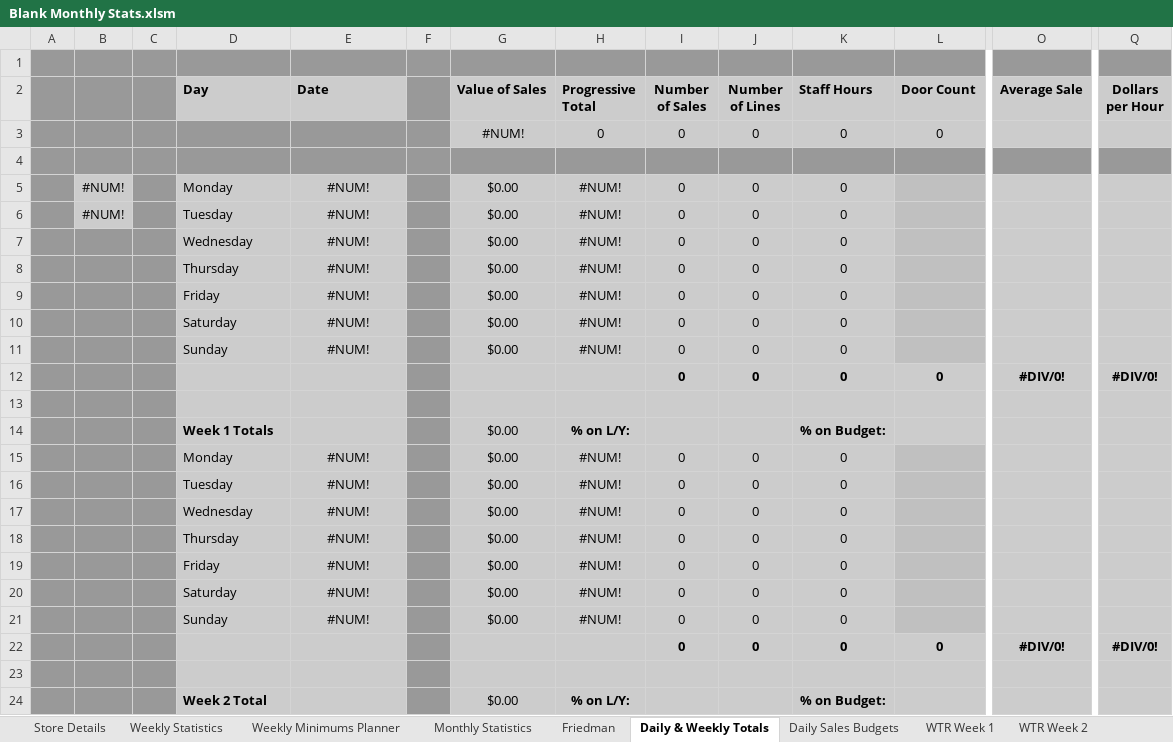
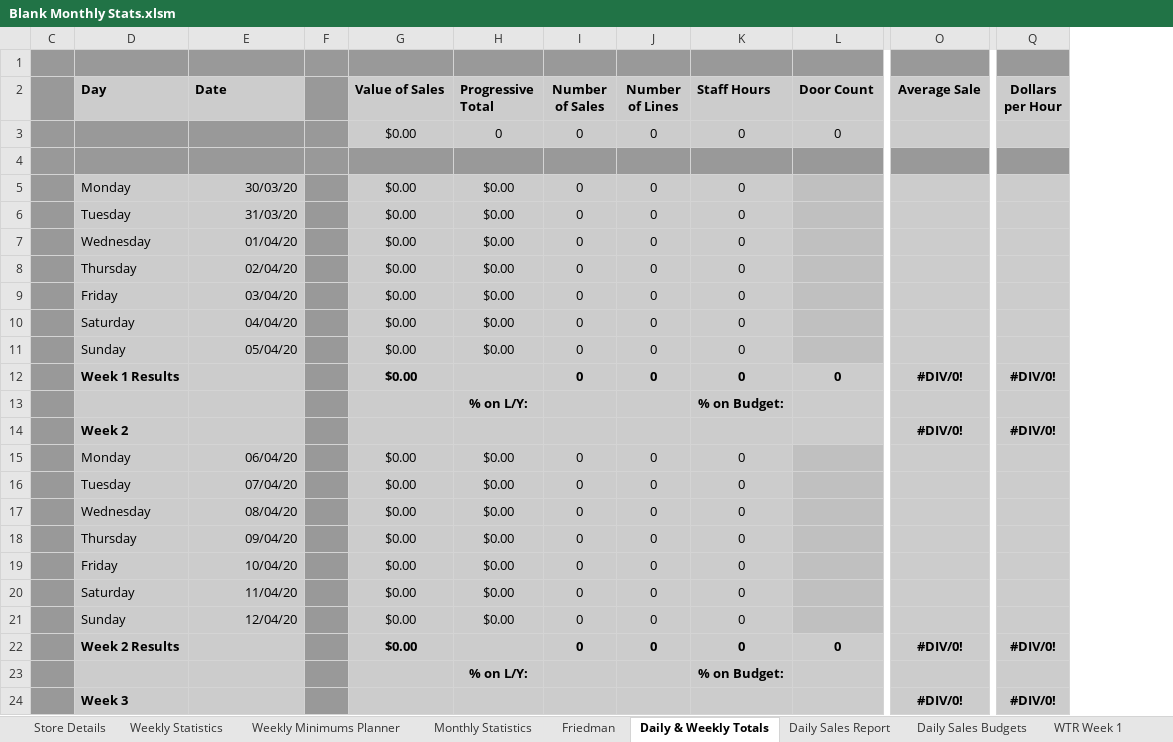
Before and after one commit to Noixo/Excel-automation, an Excel workbook: Excel-automation-master/Blank documents/Blank Monthly Stats.xlsm, sheet Daily & Weekly Totals, drawn as a sheet; only a part is shown, gaps mark what is left out; values as stored, in another font and other column widths than the file's, no borders; conditional formats not drawn; removed rows and columns are numbered as before the commit, all else as after; rows hold the shown columns only; the diff covers the shown part only; the diff names each change by its address in the sheet, - before the commit and + after, or states it on an @@ line.

```diff
--- a/Excel-automation-master/Blank documents/Blank Monthly Stats.xlsm (sheet Daily & Weekly Totals)
+++ b/Excel-automation-master/Blank documents/Blank Monthly Stats.xlsm (sheet Daily & Weekly Totals)
+sheet tab: Daily Sales Report
@@ column A hidden, empty @@
@@ column B hidden, rows 5-6: #NUM! | #NUM! @@
-G3 (Value of Sales): #NUM!
+G3 (Value of Sales): $0.00
-E5 (Date): #NUM!
+E5 (Date): 30/03/20
-E5:E11 alignment: center
+E5:E11 alignment: right
-H5:H11 (Progressive Total): #NUM!
+H5:H11 (Progressive Total): $0.00
-E6 (Date): #NUM!
+E6 (Date): 31/03/20
-E7 (Date): #NUM!
+E7 (Date): 01/04/20
-E8 (Date): #NUM!
+E8 (Date): 02/04/20
-E9 (Date): #NUM!
+E9 (Date): 03/04/20
-E10 (Date): #NUM!
+E10 (Date): 04/04/20
-E11 (Date): #NUM!
+E11 (Date): 05/04/20
-D12 (Day): (empty)
+D12 (Day): Week 1 Results
-G12 (Value of Sales): (empty)
+G12 (Value of Sales): $0.00
-row 13: (empty)
+row 13:  |  |  |  |  | % on L/Y: |  |  | % on Budget:
-row 14:  |  |  | Week 1 Totals |  |  | $0.00 | % on L/Y: |  |  | % on Budget:
+row 14:  | Week 2 |  |  |  |  |  |  |  |  | #DIV/0! | #DIV/0!
-E15 (Date): #NUM!
+E15 (Date): 06/04/20
-E15:E21 alignment: center
+E15:E21 alignment: right
-H15:H21 (Progressive Total): #NUM!
+H15:H21 (Progressive Total): $0.00
-E16 (Date): #NUM!
+E16 (Date): 07/04/20
-E17 (Date): #NUM!
+E17 (Date): 08/04/20
-E18 (Date): #NUM!
+E18 (Date): 09/04/20
-E19 (Date): #NUM!
+E19 (Date): 10/04/20
-E20 (Date): #NUM!
+E20 (Date): 11/04/20
-E21 (Date): #NUM!
+E21 (Date): 12/04/20
-D22 (Day): (empty)
+D22 (Day): Week 2 Results
-G22 (Value of Sales): (empty)
+G22 (Value of Sales): $0.00
-row 23: (empty)
+row 23:  |  |  |  |  | % on L/Y: |  |  | % on Budget:
-row 24:  |  |  | Week 2 Total |  |  | $0.00 | % on L/Y: |  |  | % on Budget:
+row 24:  | Week 3 |  |  |  |  |  |  |  |  | #DIV/0! | #DIV/0!
```
Also changed, not shown: 3 added rows, 3 removed rows, 68 edited cells and cell formats elsewhere in this sheet, sheet Monthly Statistics, sheet Store Details, sheet Daily Sales Budgets, sheet Friedman, sheet Weekly Statistics, sheet Weekly Minimums Planner, 26 more sheets, formulas that keep their value, hidden cells, charts or pictures, Excel-automation-master/Auto-fill.xlsm.
